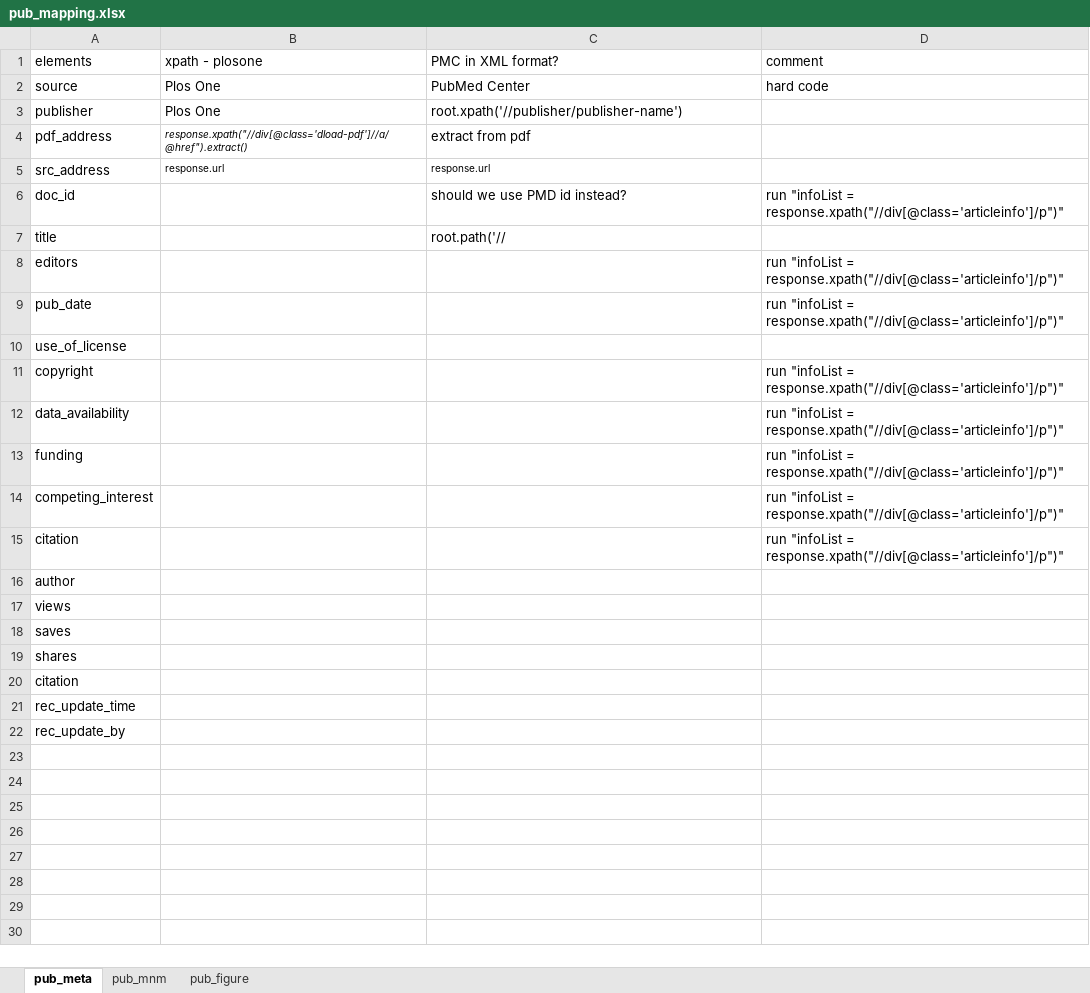
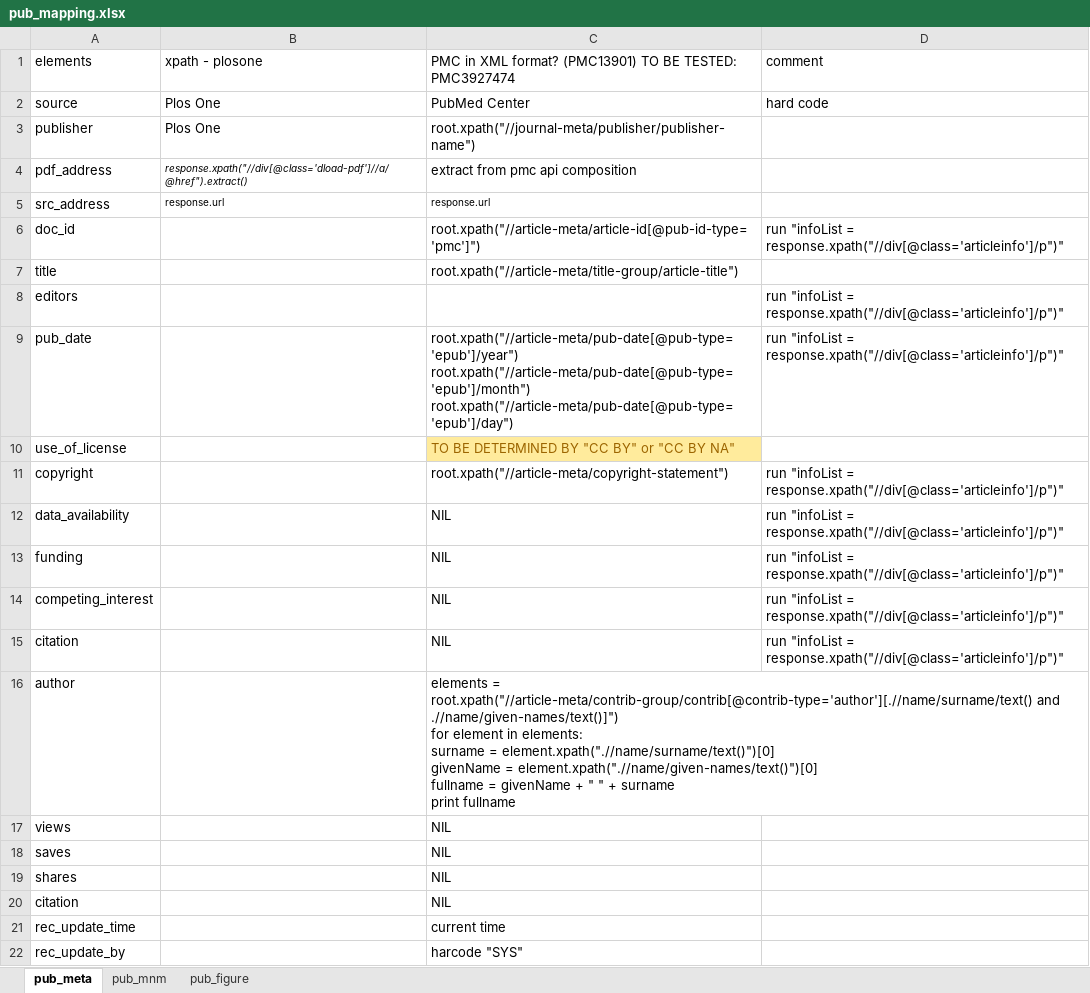
Before and after one commit to boysingwong/prototype, an Excel workbook: xml_parsing/pub_mapping.xlsx, sheet pub_meta, drawn as a sheet; values as stored, in another font and other column widths than the file's, no borders; ↵ is a line break in a cell; the diff names each change by its address in the sheet, - before the commit and + after, or states it on an @@ line.

```diff
--- a/xml_parsing/pub_mapping.xlsx (sheet pub_meta)
+++ b/xml_parsing/pub_mapping.xlsx (sheet pub_meta)
-C1: PMC in XML format?
+C1: PMC in XML format? (PMC13901) TO BE TESTED: PMC3927474
-C3: root.xpath('//publisher/publisher-name')
+C3: root.xpath("//journal-meta/publisher/publisher-name")
-C4: extract from pdf
+C4: extract from pmc api composition
-C6: should we use PMD id instead?
+C6: root.xpath("//article-meta/article-id[@pub-id-type='pmc']")
-C7: root.path('//
+C7: root.xpath("//article-meta/title-group/article-title")
-C9: (empty)
+C9: root.xpath("//article-meta/pub-date[@pub-type='epub']/year") ↵ root.xpath("//article-meta/pub-date[@pub-type='epub']/month") ↵ root.xpath("//article-meta/pub-date[@pub-type='epub']/day")
-C10: (empty)
+C10: TO BE DETERMINED BY "CC BY" or "CC BY NA"
-C10 fill: none
+C10 fill: #FFEB9C
-C11: (empty)
+C11: root.xpath("//article-meta/copyright-statement")
-C12:C15: (empty)
+C12:C15: NIL
-C16: (empty)
+C16: elements = root.xpath("//article-meta/contrib-group/contrib[@contrib-type='author'][.//name/surname/text() and .//name/given-names/text()]") ↵ for element in elements: ↵ surname = element.xpath(".//name/surname/text()")[0] ↵ givenName = element.xpath(".//name/given-names/text()")[0] ↵ fullname = givenName + " " + surname ↵ print fullname
-C17:C20: (empty)
+C17:C20: NIL
-C21: (empty)
+C21: current time
-C22: (empty)
+C22: harcode "SYS"
```
Also changed, not shown: sheet pub_figure, sheet pub_mnm, 6 other files.
